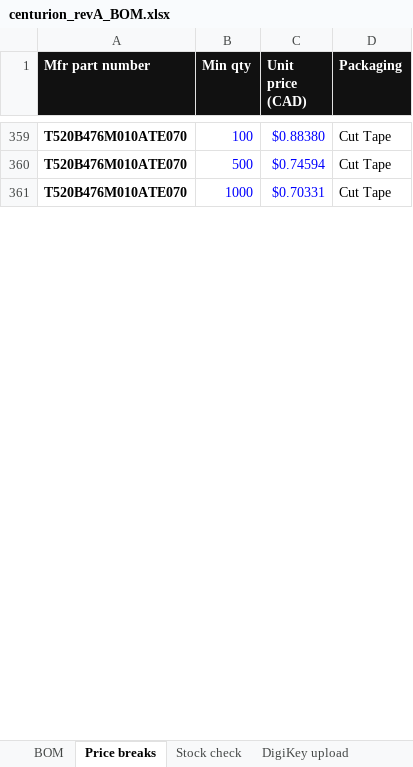
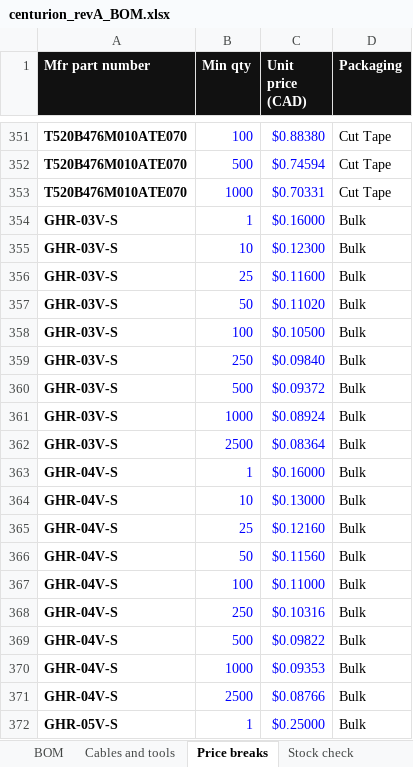
Before and after one commit to UW-VexU/UWAT-Centurion-Board, an Excel workbook: centurion/bom/centurion_revA_BOM.xlsx, sheet Price breaks, drawn as a sheet; only a part is shown, gaps mark what is left out; values as stored, in another font and other column widths than the file's, no borders; the diff covers the shown part only; the diff names each change by its address in the sheet, - before the commit and + after, or states it on an @@ line.

Commit message:
imu started breakout

```diff
--- a/centurion/bom/centurion_revA_BOM.xlsx (sheet Price breaks)
+++ b/centurion/bom/centurion_revA_BOM.xlsx (sheet Price breaks)
+sheet tab: Cables and tools
+row 354: GHR-03V-S | 1 | $0.16000 | Bulk
+row 355: GHR-03V-S | 10 | $0.12300 | Bulk
+row 356: GHR-03V-S | 25 | $0.11600 | Bulk
+row 357: GHR-03V-S | 50 | $0.11020 | Bulk
+row 358: GHR-03V-S | 100 | $0.10500 | Bulk
+row 359: GHR-03V-S | 250 | $0.09840 | Bulk
+row 360: GHR-03V-S | 500 | $0.09372 | Bulk
+row 361: GHR-03V-S | 1000 | $0.08924 | Bulk
+row 362: GHR-03V-S | 2500 | $0.08364 | Bulk
+row 363: GHR-04V-S | 1 | $0.16000 | Bulk
+row 364: GHR-04V-S | 10 | $0.13000 | Bulk
+row 365: GHR-04V-S | 25 | $0.12160 | Bulk
+row 366: GHR-04V-S | 50 | $0.11560 | Bulk
+row 367: GHR-04V-S | 100 | $0.11000 | Bulk
+row 368: GHR-04V-S | 250 | $0.10316 | Bulk
+row 369: GHR-04V-S | 500 | $0.09822 | Bulk
+row 370: GHR-04V-S | 1000 | $0.09353 | Bulk
+row 371: GHR-04V-S | 2500 | $0.08766 | Bulk
+row 372: GHR-05V-S | 1 | $0.25000 | Bulk
```
Also changed, not shown: 83 added rows and 8 removed rows elsewhere in this sheet, sheet BOM, sheet Stock check, sheet DigiKey upload, sheet Design notes, formulas that keep their value, 45 other files.
